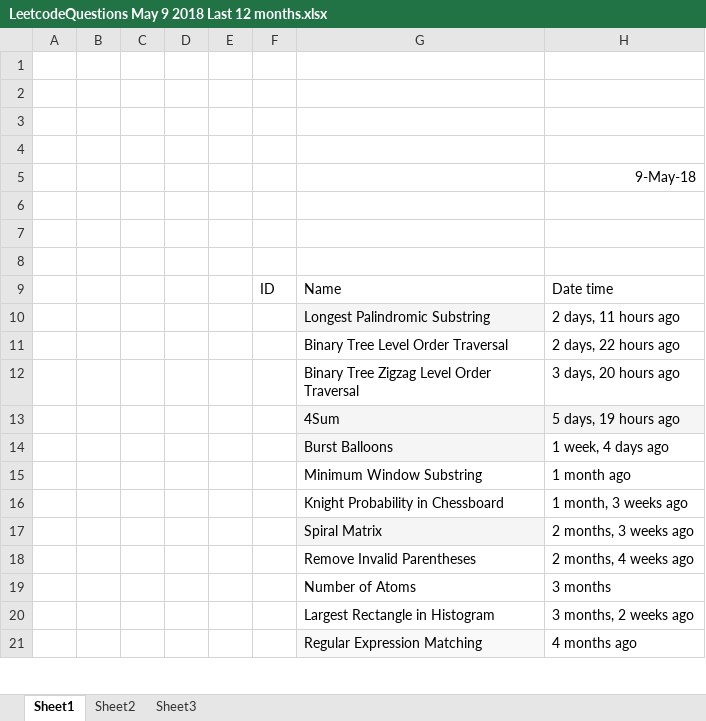
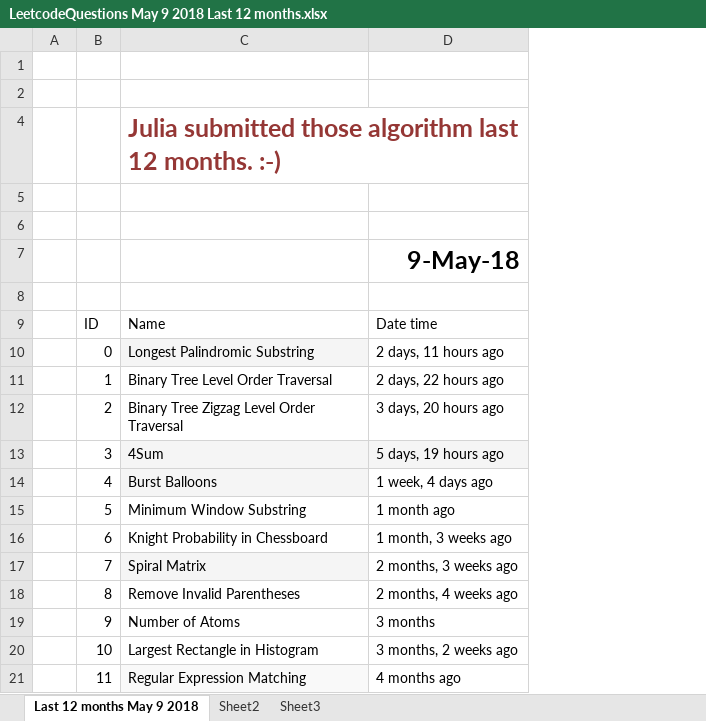
Before and after one commit to jianminchen/Leetcode_C-, an Excel workbook: Practice statistics/LeetcodeQuestions May 9 2018 Last 12 months.xlsx, sheet Last 12 months May 9 2018, drawn as a sheet; only a part is shown; values as stored, in another font and other column widths than the file's, no borders; table styles not drawn; removed rows and columns are numbered as before the commit, all else as after; the diff names each change by its address in the sheet, - before the commit and + after, or states it on an @@ line.

Commit message:
check in the latest version

```diff
--- a/Practice statistics/LeetcodeQuestions May 9 2018 Last 12 months.xlsx (sheet Last 12 months May 9 2018)
+++ b/Practice statistics/LeetcodeQuestions May 9 2018 Last 12 months.xlsx (sheet Last 12 months May 9 2018)
-sheet tab: Sheet1
+sheet tab: Last 12 months May 9 2018
-column B, empty
-column C, empty
-column D, empty
-column E, empty
-column F (ID), empty
+column B (ID), rows 10-21: 0 | 1 | 2 | 3 | 4 | 5 | 6 | 7 | 8 | 9 | 10 | 11
+row 4:  |  | Julia submitted those algorithm last 12 months. :-)
-D7 bold: off
+D7 bold: on, text size: larger
-row 6: (empty)
-row 7: (empty)
```
